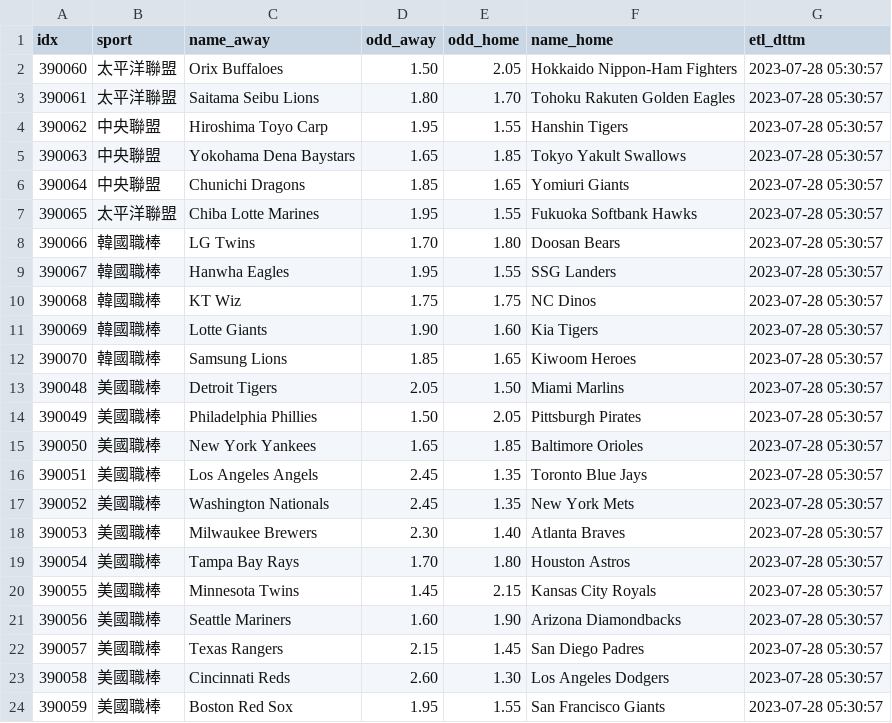
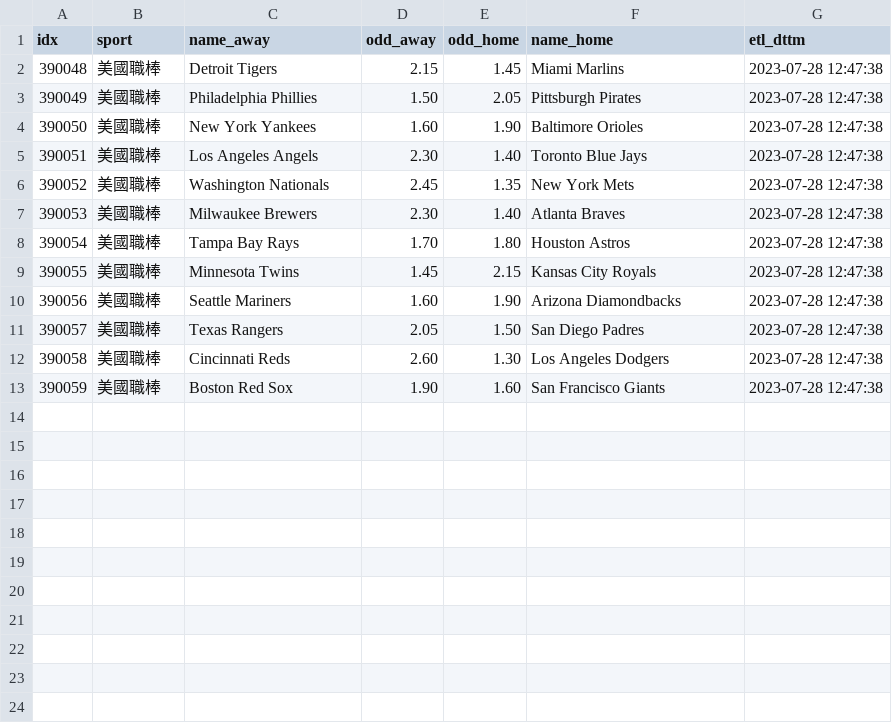
Before and after one commit to achilles0926/tw_sport_lottery, a CSV file: twsl_baseball_odds_new.csv, drawn as a sheet.

```diff
--- a/twsl_baseball_odds_new.csv
+++ b/twsl_baseball_odds_new.csv
@@ -1,24 +1,13 @@
 idx,sport,name_away,odd_away,odd_home,name_home,etl_dttm
-390060,太平洋聯盟,Orix Buffaloes,1.50,2.05,Hokkaido Nippon-Ham Fighters,2023-07-28 05:30:57
-390061,太平洋聯盟,Saitama Seibu Lions,1.80,1.70,Tohoku Rakuten Golden Eagles,2023-07-28 05:30:57
-390062,中央聯盟,Hiroshima Toyo Carp,1.95,1.55,Hanshin Tigers,2023-07-28 05:30:57
-390063,中央聯盟,Yokohama Dena Baystars,1.65,1.85,Tokyo Yakult Swallows,2023-07-28 05:30:57
-390064,中央聯盟,Chunichi Dragons,1.85,1.65,Yomiuri Giants,2023-07-28 05:30:57
-390065,太平洋聯盟,Chiba Lotte Marines,1.95,1.55,Fukuoka Softbank Hawks,2023-07-28 05:30:57
-390066,韓國職棒,LG Twins,1.70,1.80,Doosan Bears,2023-07-28 05:30:57
-390067,韓國職棒,Hanwha Eagles,1.95,1.55,SSG Landers,2023-07-28 05:30:57
-390068,韓國職棒,KT Wiz,1.75,1.75,NC Dinos,2023-07-28 05:30:57
-390069,韓國職棒,Lotte Giants,1.90,1.60,Kia Tigers,2023-07-28 05:30:57
-390070,韓國職棒,Samsung Lions,1.85,1.65,Kiwoom Heroes,2023-07-28 05:30:57
-390048,美國職棒,Detroit Tigers,2.05,1.50,Miami Marlins,2023-07-28 05:30:57
-390049,美國職棒,Philadelphia Phillies,1.50,2.05,Pittsburgh Pirates,2023-07-28 05:30:57
-390050,美國職棒,New York Yankees,1.65,1.85,Baltimore Orioles,2023-07-28 05:30:57
-390051,美國職棒,Los Angeles Angels,2.45,1.35,Toronto Blue Jays,2023-07-28 05:30:57
-390052,美國職棒,Washington Nationals,2.45,1.35,New York Mets,2023-07-28 05:30:57
-390053,美國職棒,Milwaukee Brewers,2.30,1.40,Atlanta Braves,2023-07-28 05:30:57
-390054,美國職棒,Tampa Bay Rays,1.70,1.80,Houston Astros,2023-07-28 05:30:57
-390055,美國職棒,Minnesota Twins,1.45,2.15,Kansas City Royals,2023-07-28 05:30:57
-390056,美國職棒,Seattle Mariners,1.60,1.90,Arizona Diamondbacks,2023-07-28 05:30:57
-390057,美國職棒,Texas Rangers,2.15,1.45,San Diego Padres,2023-07-28 05:30:57
-390058,美國職棒,Cincinnati Reds,2.60,1.30,Los Angeles Dodgers,2023-07-28 05:30:57
-390059,美國職棒,Boston Red Sox,1.95,1.55,San Francisco Giants,2023-07-28 05:30:57
+390048,美國職棒,Detroit Tigers,2.15,1.45,Miami Marlins,2023-07-28 12:47:38
+390049,美國職棒,Philadelphia Phillies,1.50,2.05,Pittsburgh Pirates,2023-07-28 12:47:38
+390050,美國職棒,New York Yankees,1.60,1.90,Baltimore Orioles,2023-07-28 12:47:38
+390051,美國職棒,Los Angeles Angels,2.30,1.40,Toronto Blue Jays,2023-07-28 12:47:38
+390052,美國職棒,Washington Nationals,2.45,1.35,New York Mets,2023-07-28 12:47:38
+390053,美國職棒,Milwaukee Brewers,2.30,1.40,Atlanta Braves,2023-07-28 12:47:38
+390054,美國職棒,Tampa Bay Rays,1.70,1.80,Houston Astros,2023-07-28 12:47:38
+390055,美國職棒,Minnesota Twins,1.45,2.15,Kansas City Royals,2023-07-28 12:47:38
+390056,美國職棒,Seattle Mariners,1.60,1.90,Arizona Diamondbacks,2023-07-28 12:47:38
+390057,美國職棒,Texas Rangers,2.05,1.50,San Diego Padres,2023-07-28 12:47:38
+390058,美國職棒,Cincinnati Reds,2.60,1.30,Los Angeles Dodgers,2023-07-28 12:47:38
+390059,美國職棒,Boston Red Sox,1.90,1.60,San Francisco Giants,2023-07-28 12:47:38
```
Also changed, not shown: twsl_baseball_odds_backup.csv, twsl_baseball_odds_base.csv.
